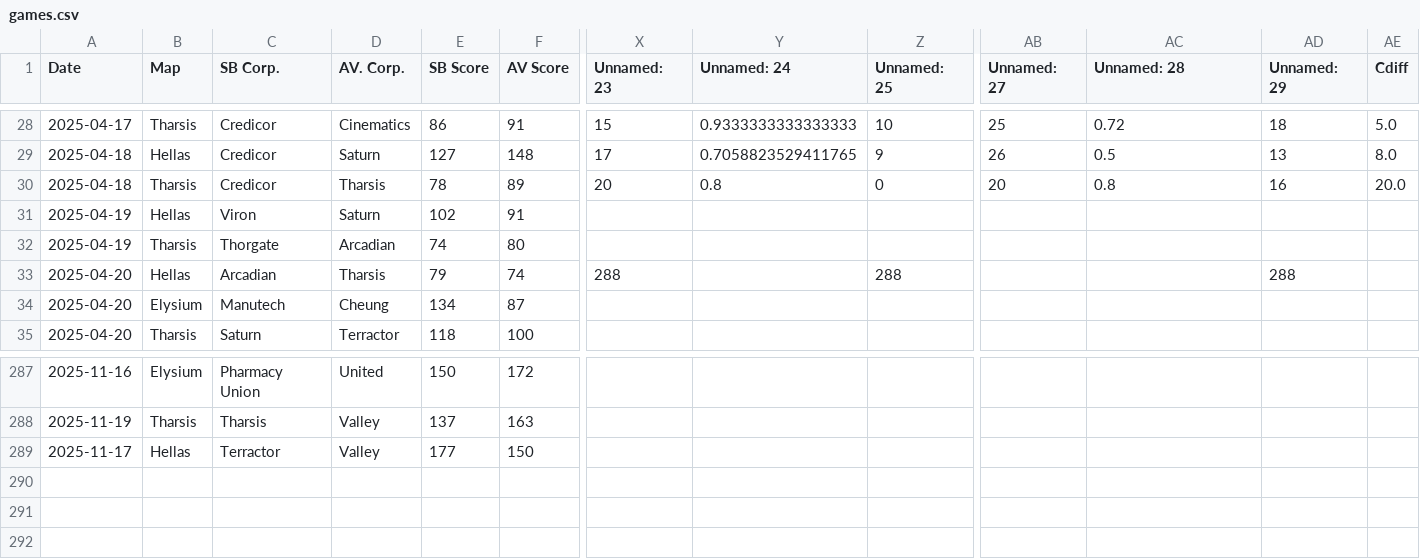
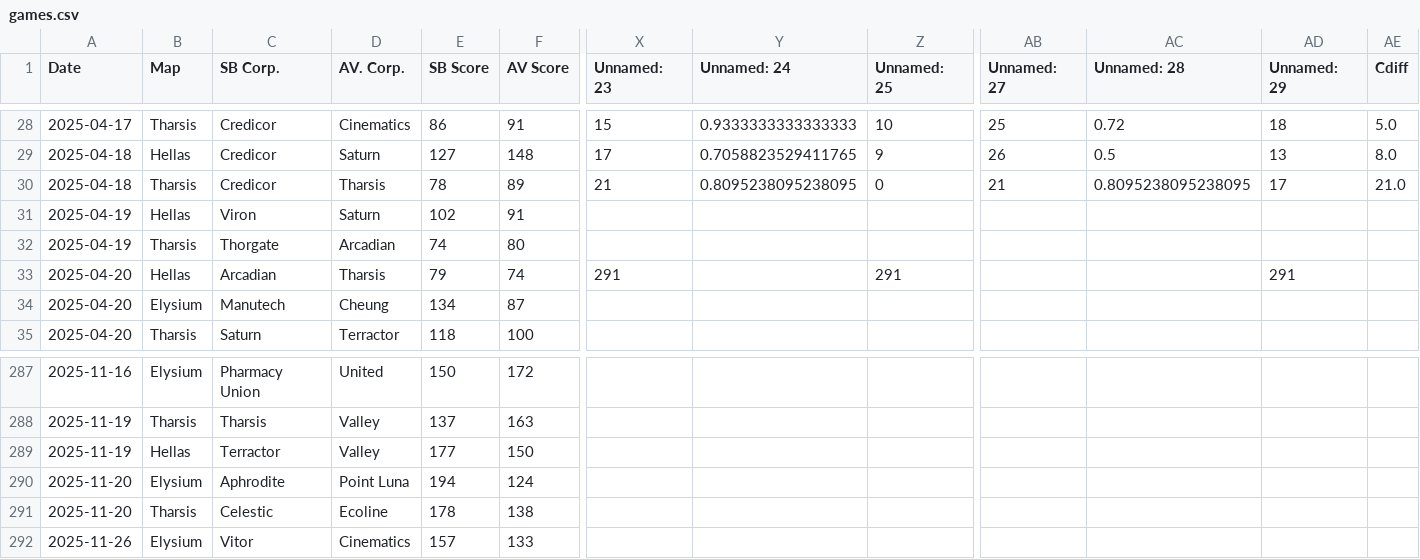
Before and after one commit to sjbergca/terraforming-tracker, a CSV file: games/games.csv, drawn as a sheet; only a part is shown, gaps mark what is left out; rows hold the shown columns only; the diff covers the shown part only; the diff names each change by its address in the sheet, - before the commit and + after, or states it on an @@ line.

Commit message:
🔄 Auto-update games.csv

```diff
--- a/games/games.csv
+++ b/games/games.csv
-X30 (Unnamed: 23): 20
+X30 (Unnamed: 23): 21
-Y30 (Unnamed: 24): 0.8
+Y30 (Unnamed: 24): 0.8095238095238095
-AB30 (Unnamed: 27): 20
+AB30 (Unnamed: 27): 21
-AC30 (Unnamed: 28): 0.8
+AC30 (Unnamed: 28): 0.8095238095238095
-AD30 (Unnamed: 29): 16
+AD30 (Unnamed: 29): 17
-AE30 (Cdiff): 20.0
+AE30 (Cdiff): 21.0
-X33 (Unnamed: 23): 288
+X33 (Unnamed: 23): 291
-Z33 (Unnamed: 25): 288
+Z33 (Unnamed: 25): 291
-AD33 (Unnamed: 29): 288
+AD33 (Unnamed: 29): 291
-A289 (Date): 2025-11-17
+A289 (Date): 2025-11-19
+row 290: 2025-11-20 | Elysium | Aphrodite | Point Luna | 194 | 124
+row 291: 2025-11-20 | Tharsis | Celestic | Ecoline | 178 | 138
+row 292: 2025-11-26 | Elysium | Vitor | Cinematics | 157 | 133
```
Also changed, not shown: 48 edited cells elsewhere in this file.
